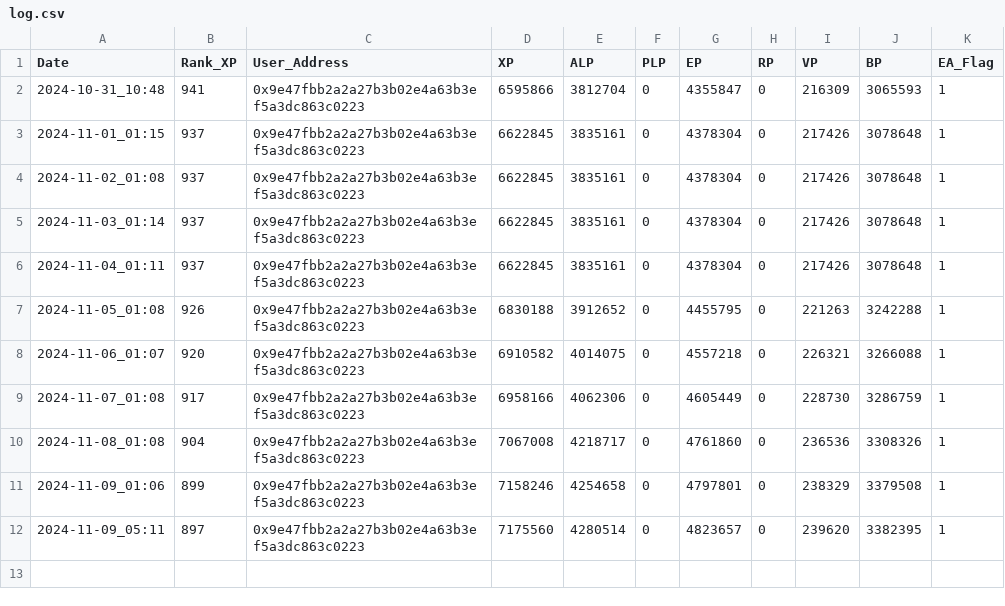
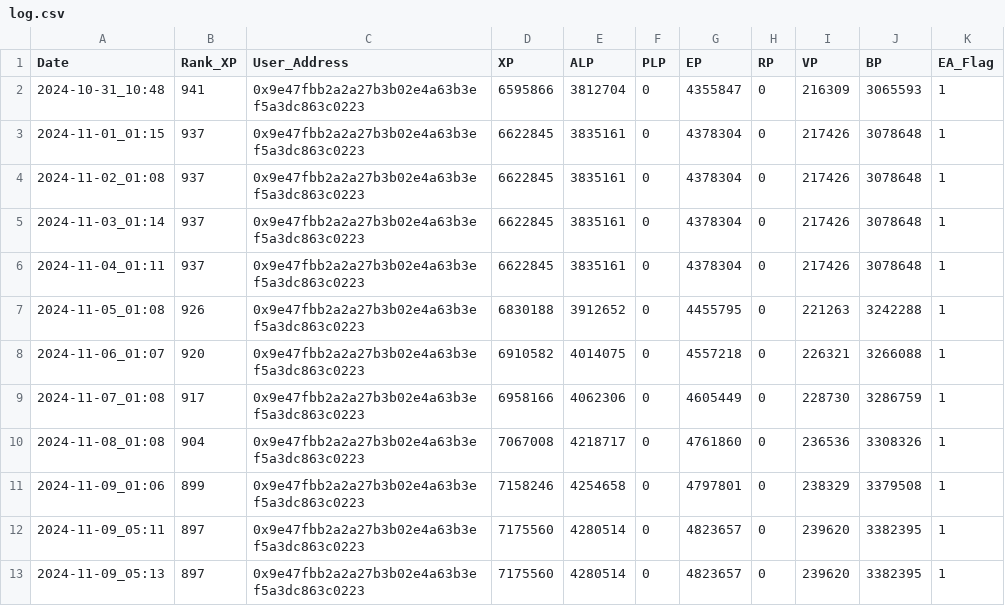
Before and after one commit to beginnercryptocoder/LXP-L, a CSV file: log.csv, drawn as a sheet.

```diff
--- a/log.csv
+++ b/log.csv
@@ -12 +12,2 @@ Date,Rank_XP,User_Address,XP,ALP,PLP,EP,RP,VP,BP,EA_Flag
 2024-11-09_05:11,897,0x9e47fbb2a2a27b3b02e4a63b3ef5a3dc863c0223,7175560,4280514,0,4823657,0,239620,3382395,1
+2024-11-09_05:13,897,0x9e47fbb2a2a27b3b02e4a63b3ef5a3dc863c0223,7175560,4280514,0,4823657,0,239620,3382395,1
```
